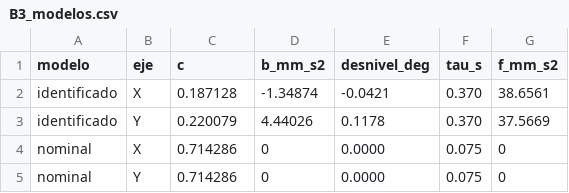
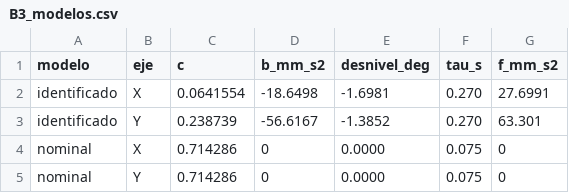
Before and after one commit to Jordis17/LAB-CONTROL, a CSV file: etapaB/resultados/B3_modelos.csv, drawn as a sheet.

```diff
--- a/etapaB/resultados/B3_modelos.csv
+++ b/etapaB/resultados/B3_modelos.csv
@@ -1,4 +1,4 @@
 modelo,eje,c,b_mm_s2,desnivel_deg,tau_s,f_mm_s2
-identificado,X,0.187128,-1.34874,-0.0421,0.370,38.6561
-identificado,Y,0.220079,4.44026,0.1178,0.370,37.5669
+identificado,X,0.0641554,-18.6498,-1.6981,0.270,27.6991
+identificado,Y,0.238739,-56.6167,-1.3852,0.270,63.301
 nominal,X,0.714286,0,0.0000,0.075,0
```
Also changed, not shown: etapaB/resultados/B3_tau.csv, 6 other files.
